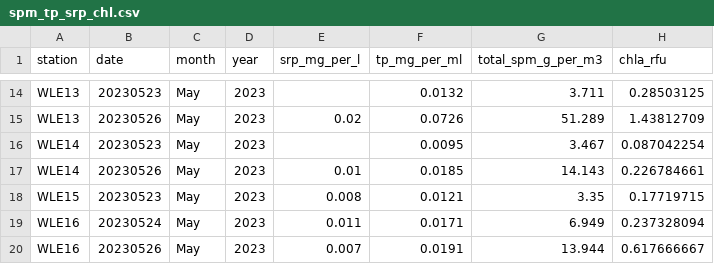
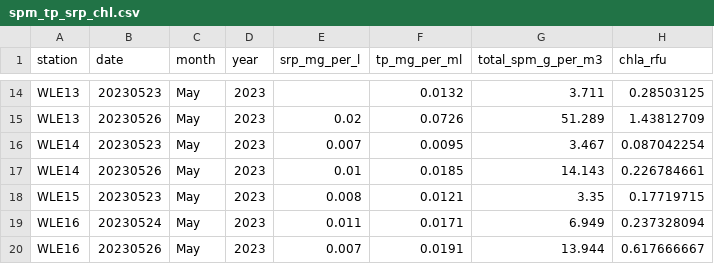
Before and after one commit to Carbon-and-Optics/wle_p_analysis, a CSV file: data/water_data/spm_tp_srp_chl.csv, drawn as a sheet; only a part is shown, gaps mark what is left out.

Commit message:
Update spm_tp_srp_chl.csv

```diff
--- a/data/water_data/spm_tp_srp_chl.csv
+++ b/data/water_data/spm_tp_srp_chl.csv
@@ -15,3 +15,3 @@ WLE13,20230523,May,2023,,0.0132,3.711,0.28503125
 WLE13,20230526,May,2023,0.02,0.0726,51.289,1.43812709
-WLE14,20230523,May,2023,,0.0095,3.467,0.087042254
+WLE14,20230523,May,2023,0.007,0.0095,3.467,0.087042254
 WLE14,20230526,May,2023,0.01,0.0185,14.143,0.226784661
```
